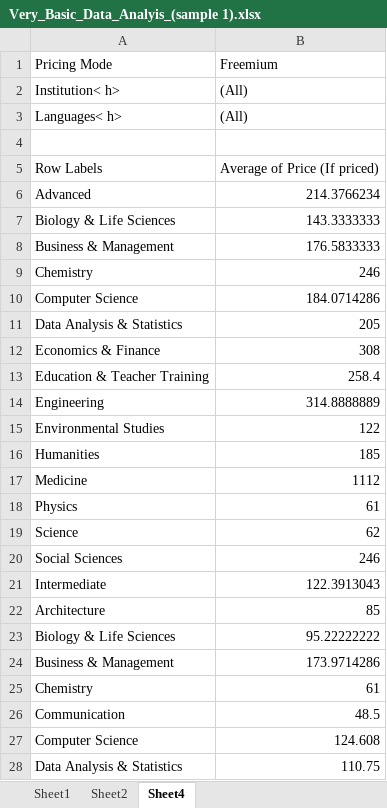
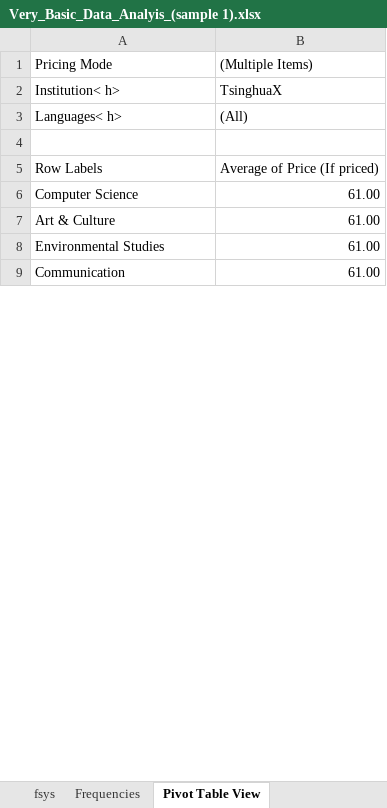
Before and after one commit to YS-SHI-93/Edx_Crawler_V0, an Excel workbook: edXCrawler/Very_Basic_Data_Analyis_(sample 1).xlsx, sheet Pivot Table View, drawn as a sheet; only a part is shown; values as stored, in another font and other column widths than the file's, no borders; charts and pictures not drawn; removed rows and columns are numbered as before the commit, all else as after; the diff covers the shown part only; the diff names each change by its address in the sheet, - before the commit and + after, or states it on an @@ line.

```diff
--- a/edXCrawler/Very_Basic_Data_Analyis_(sample 1).xlsx (sheet Pivot Table View)
+++ b/edXCrawler/Very_Basic_Data_Analyis_(sample 1).xlsx (sheet Pivot Table View)
-sheet tab: Sheet1
+sheet tab: fsys
-sheet tab: Sheet2
+sheet tab: Frequencies
-sheet tab: Sheet4
+sheet tab: Pivot Table View
-B1: Freemium
+B1: (Multiple Items)
-B2: (All)
+B2: TsinghuaX
-row 6: Advanced | 214.3766234
-row 7: Biology & Life Sciences | 143.3333333
-row 8: Business & Management | 176.5833333
-row 9: Chemistry | 246
-B6: 184.0714286
+B6: 61.00
-row 11: Data Analysis & Statistics | 205
-row 12: Economics & Finance | 308
-row 13: Education & Teacher Training | 258.4
-row 14: Engineering | 314.8888889
+row 7: Art & Culture | 61.00
-B8: 122
+B8: 61.00
-row 16: Humanities | 185
-row 17: Medicine | 1112
-row 18: Physics | 61
-row 19: Science | 62
-row 20: Social Sciences | 246
-row 21: Intermediate | 122.3913043
-row 22: Architecture | 85
-row 23: Biology & Life Sciences | 95.22222222
-row 24: Business & Management | 173.9714286
-row 25: Chemistry | 61
-B9: 48.5
+B9: 61.00
-row 27: Computer Science | 124.608
-row 28: Data Analysis & Statistics | 110.75
```
Also changed, not shown: 43 removed rows and 4 edited cells elsewhere in this sheet, sheet fsys, sheet Frequencies, formulas that keep their value, charts or pictures, 10 other files.
